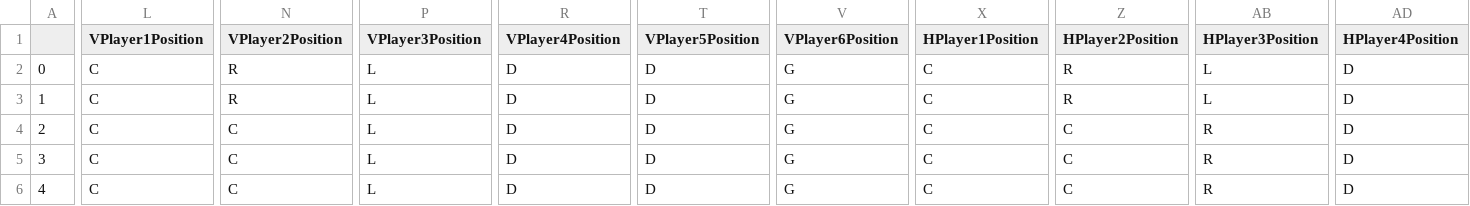
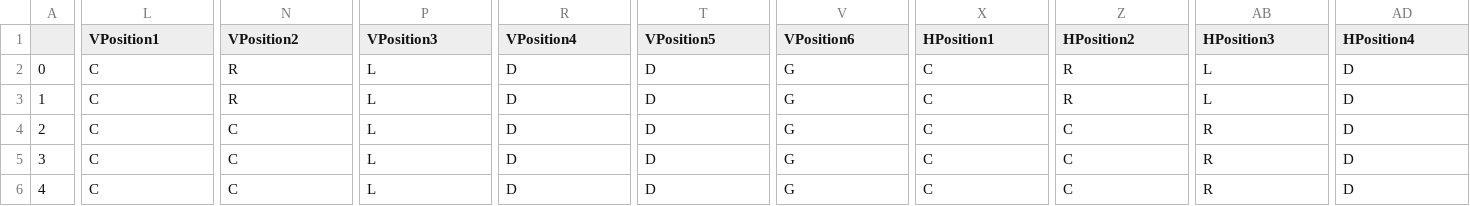
Before and after one commit to stephtselios/nhl_roster_design, a CSV file: nhl_roster_design/nhl_roster_design/pbpmerge.csv, drawn as a sheet; only a part is shown, gaps mark what is left out; the diff covers the shown part only; the diff names each change by its address in the sheet, - before the commit and + after, or states it on an @@ line.

```diff
--- a/nhl_roster_design/nhl_roster_design/pbpmerge.csv
+++ b/nhl_roster_design/nhl_roster_design/pbpmerge.csv
-L1: VPlayer1Position
+L1: VPosition1
-N1: VPlayer2Position
+N1: VPosition2
-P1: VPlayer3Position
+P1: VPosition3
-R1: VPlayer4Position
+R1: VPosition4
-T1: VPlayer5Position
+T1: VPosition5
-V1: VPlayer6Position
+V1: VPosition6
-X1: HPlayer1Position
+X1: HPosition1
-Z1: HPlayer2Position
+Z1: HPosition2
-AB1: HPlayer3Position
+AB1: HPosition3
-AD1: HPlayer4Position
+AD1: HPosition4
```
Also changed, not shown: 6 edited cells elsewhere in this file, 4 other files.
